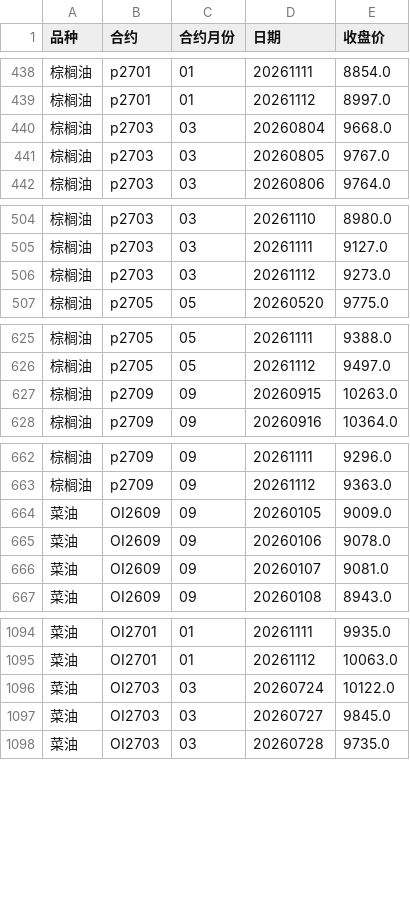
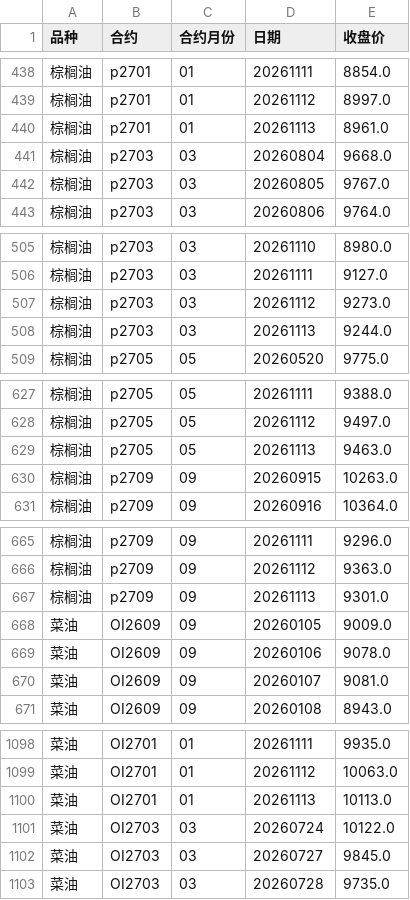
Before and after one commit to tx18223763752-blip/ag-chicang, a CSV file: data/合约收盘价.csv, drawn as a sheet; only a part is shown, gaps mark what is left out; the diff covers the shown part only.

```diff
--- a/data/合约收盘价.csv
+++ b/data/合约收盘价.csv
@@ -439,2 +439,3 @@
 棕榈油,p2701,01,20261112,8997.0
+棕榈油,p2701,01,20261113,8961.0
 棕榈油,p2703,03,20260804,9668.0
@@ -506,2 +507,3 @@
 棕榈油,p2703,03,20261112,9273.0
+棕榈油,p2703,03,20261113,9244.0
 棕榈油,p2705,05,20260520,9775.0
@@ -626,2 +628,3 @@
 棕榈油,p2705,05,20261112,9497.0
+棕榈油,p2705,05,20261113,9463.0
 棕榈油,p2709,09,20260915,10263.0
@@ -663,2 +666,3 @@
 棕榈油,p2709,09,20261112,9363.0
+棕榈油,p2709,09,20261113,9301.0
 菜油,OI2609,09,20260105,9009.0
@@ -1095,2 +1099,3 @@
 菜油,OI2701,01,20261112,10063.0
+菜油,OI2701,01,20261113,10113.0
 菜油,OI2703,03,20260724,10122.0
```
Also changed, not shown: 18 added rows elsewhere in this file, data/棕榈油_汇总.csv, data/菜油_汇总.csv, 5 other files.
